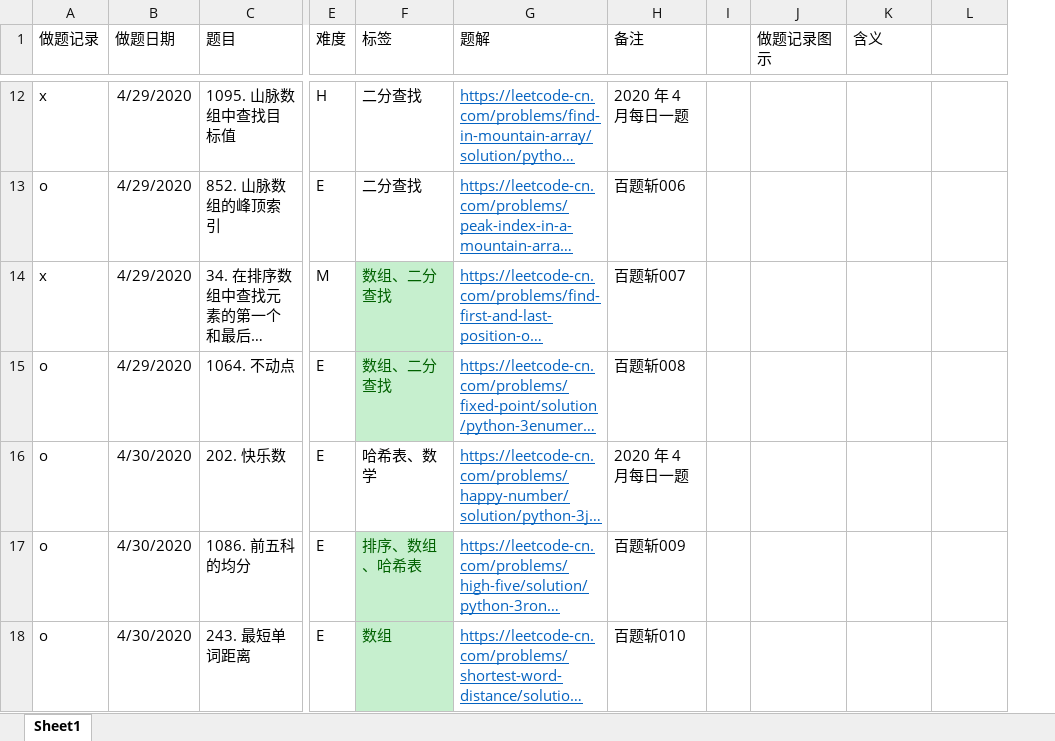
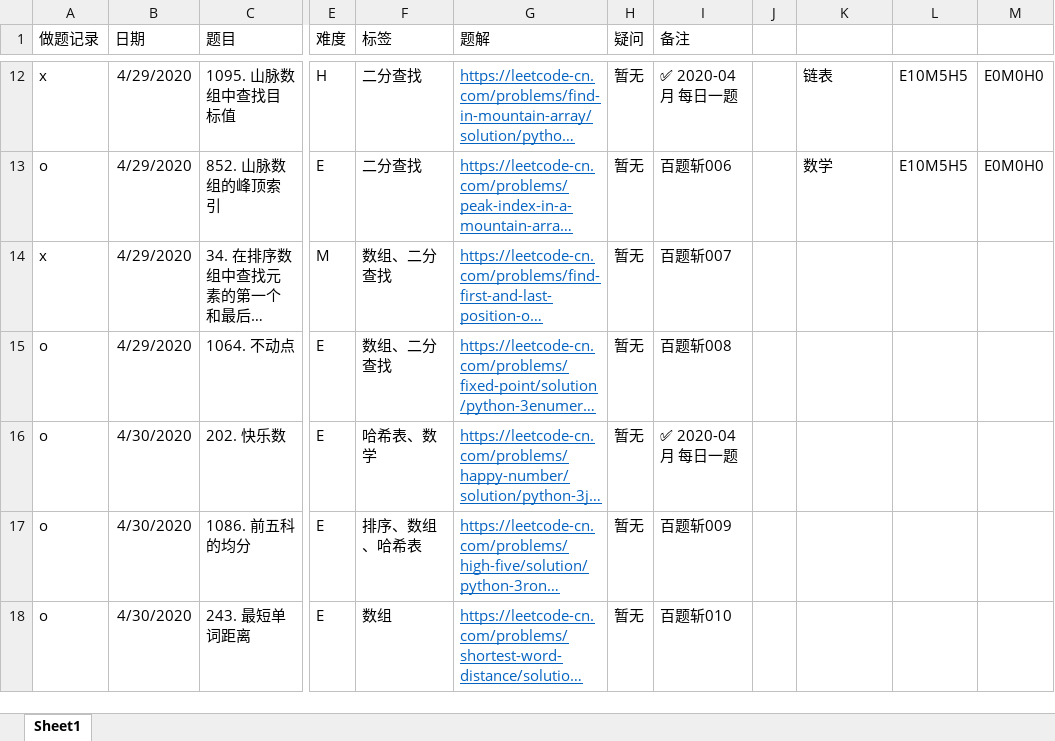
Before and after one commit to jpch89/leetcode, an Excel workbook: 做题记录.xlsx, sheet Sheet1, drawn as a sheet; only a part is shown, gaps mark what is left out; long unchanged cells end in …; values as stored, in another font and other column widths than the file's, no borders; addresses are those after the commit; the diff covers the shown part only; the diff names each change by its address in the sheet, - before the commit and + after, or states it on an @@ line.

```diff
--- a/做题记录.xlsx (sheet Sheet1)
+++ b/做题记录.xlsx (sheet Sheet1)
+column H (疑问), rows 12-18: all 暂无
-B1: 做题日期
+B1: 日期
-K1: 做题记录图示
+K1: (empty)
-L1: 含义
+L1: (empty)
-I12 (备注): 2020 年 4 月每日一题
+I12 (备注): ✅ 2020-04月 每日一题
-K12: (empty)
+K12: 链表
-L12:L13: (empty)
+L12:L13: E10M5H5
-M12:M13: (empty)
+M12:M13: E0M0H0
-K13: (empty)
+K13: 数学
@@ F14:F15 fill: #C6EFCE → none, text colour: #006100 → black @@
-I16 (备注): 2020 年 4 月每日一题
+I16 (备注): ✅ 2020-04月 每日一题
@@ F17:F18 fill: #C6EFCE → none, text colour: #006100 → black @@
```
Also changed, not shown: 5 added rows, 25 edited cells, cell formats and merged cells elsewhere in this sheet, 5 other files.
